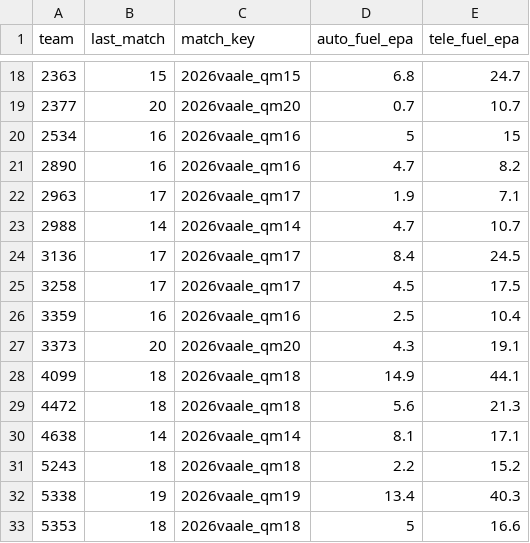
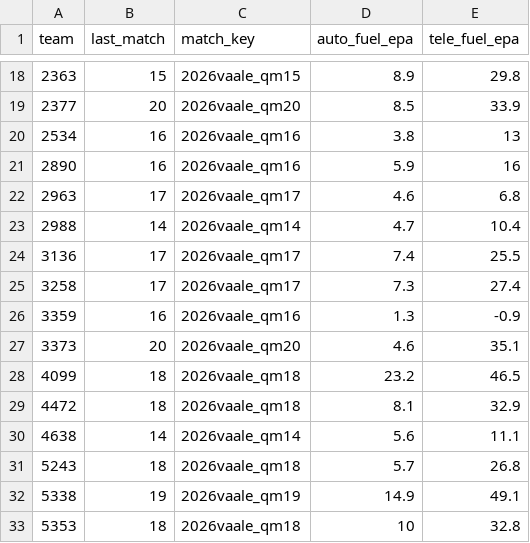
Before and after one commit to Ghostyaq/scouting2026, a CSV file: shinyapp/data/vaale/statbotics_data.csv, drawn as a sheet; only a part is shown, gaps mark what is left out; the diff covers the shown part only.

```diff
--- a/shinyapp/data/vaale/statbotics_data.csv
+++ b/shinyapp/data/vaale/statbotics_data.csv
@@ -18,16 +18,16 @@ team,last_match,match_key,auto_fuel_epa,tele_fuel_epa
-2363,15,2026vaale_qm15,6.8,24.7
-2377,20,2026vaale_qm20,0.7,10.7
-2534,16,2026vaale_qm16,5,15
-2890,16,2026vaale_qm16,4.7,8.2
-2963,17,2026vaale_qm17,1.9,7.1
-2988,14,2026vaale_qm14,4.7,10.7
-3136,17,2026vaale_qm17,8.4,24.5
-3258,17,2026vaale_qm17,4.5,17.5
-3359,16,2026vaale_qm16,2.5,10.4
-3373,20,2026vaale_qm20,4.3,19.1
-4099,18,2026vaale_qm18,14.9,44.1
-4472,18,2026vaale_qm18,5.6,21.3
-4638,14,2026vaale_qm14,8.1,17.1
-5243,18,2026vaale_qm18,2.2,15.2
-5338,19,2026vaale_qm19,13.4,40.3
-5353,18,2026vaale_qm18,5,16.6
+2363,15,2026vaale_qm15,8.9,29.8
+2377,20,2026vaale_qm20,8.5,33.9
+2534,16,2026vaale_qm16,3.8,13
+2890,16,2026vaale_qm16,5.9,16
+2963,17,2026vaale_qm17,4.6,6.8
+2988,14,2026vaale_qm14,4.7,10.4
+3136,17,2026vaale_qm17,7.4,25.5
+3258,17,2026vaale_qm17,7.3,27.4
+3359,16,2026vaale_qm16,1.3,-0.9
+3373,20,2026vaale_qm20,4.6,35.1
+4099,18,2026vaale_qm18,23.2,46.5
+4472,18,2026vaale_qm18,8.1,32.9
+4638,14,2026vaale_qm14,5.6,11.1
+5243,18,2026vaale_qm18,5.7,26.8
+5338,19,2026vaale_qm19,14.9,49.1
+5353,18,2026vaale_qm18,10,32.8
```
Also changed, not shown: 48 edited cells elsewhere in this file, shinyapp/data/vaale/pridge.csv, shinyapp/data/vaale/tba_data.csv, 1 other file.
